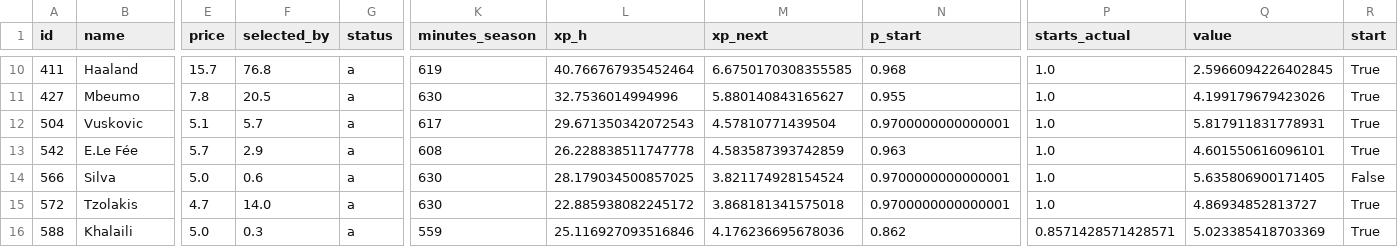
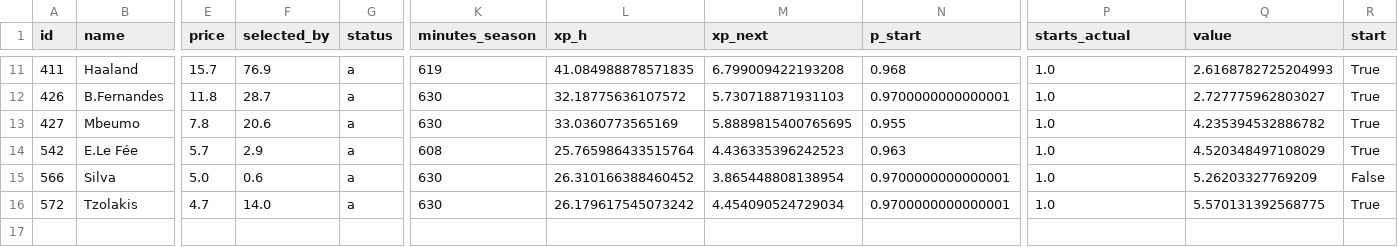
Before and after one commit to alexwijayapost/fpl, a CSV file: fpl-tools/out/squad.csv, drawn as a sheet; only a part is shown, gaps mark what is left out; removed rows and columns are numbered as before the commit, all else as after; rows hold the shown columns only; the diff covers the shown part only; the diff names each change by its address in the sheet, - before the commit and + after, or states it on an @@ line.

```diff
--- a/fpl-tools/out/squad.csv
+++ b/fpl-tools/out/squad.csv
-F11 (selected_by): 76.8
+F11 (selected_by): 76.9
-L11 (xp_h): 40.766767935452464
+L11 (xp_h): 41.084988878571835
-M11 (xp_next): 6.6750170308355585
+M11 (xp_next): 6.799009422193208
-Q11 (value): 2.5966094226402845
+Q11 (value): 2.6168782725204993
+row 12: 426 | B.Fernandes | 11.8 | 28.7 | a | 630 | 32.18775636107572 | 5.730718871931103 | 0.9700000000000001 | 1.0 | 2.727775962803027 | True
-F13 (selected_by): 20.5
+F13 (selected_by): 20.6
-L13 (xp_h): 32.7536014994996
+L13 (xp_h): 33.0360773565169
-M13 (xp_next): 5.880140843165627
+M13 (xp_next): 5.8889815400765695
-Q13 (value): 4.199179679423026
+Q13 (value): 4.235394532886782
-row 12: 504 | Vuskovic | 5.1 | 5.7 | a | 617 | 29.671350342072543 | 4.57810771439504 | 0.9700000000000001 | 1.0 | 5.817911831778931 | True
-L14 (xp_h): 26.228838511747778
+L14 (xp_h): 25.765986433515764
-M14 (xp_next): 4.583587393742859
+M14 (xp_next): 4.436335396242523
-Q14 (value): 4.601550616096101
+Q14 (value): 4.520348497108029
-L15 (xp_h): 28.179034500857025
+L15 (xp_h): 26.310166388460452
-M15 (xp_next): 3.821174928154524
+M15 (xp_next): 3.865448808138954
-Q15 (value): 5.635806900171405
+Q15 (value): 5.26203327769209
-L16 (xp_h): 22.885938082245172
+L16 (xp_h): 26.179617545073242
-M16 (xp_next): 3.868181341575018
+M16 (xp_next): 4.454090524729034
-Q16 (value): 4.86934852813727
+Q16 (value): 5.570131392568775
-row 16: 588 | Khalaili | 5.0 | 0.3 | a | 559 | 25.116927093516846 | 4.176236695678036 | 0.862 | 0.8571428571428571 | 5.023385418703369 | True
```
Also changed, not shown: 3 added rows, 2 removed rows and 26 edited cells elsewhere in this file, fpl-tools/out/projections_total.csv, 6 other files.
